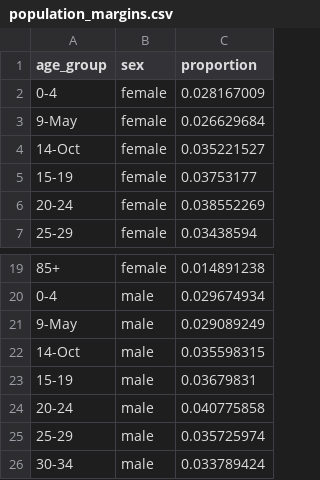
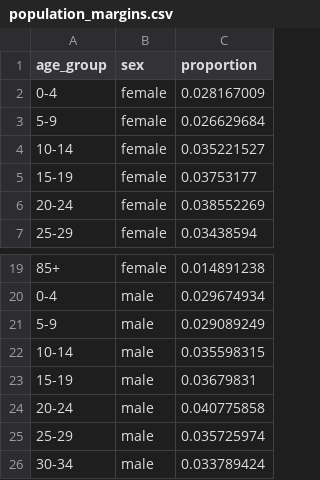
Before and after one commit to sydneyrilum/KelpWanted-Survey-Data-Analysis, a CSV file: data/census/population_margins.csv, drawn as a sheet; only a part is shown, gaps mark what is left out.

Commit message:
fixed age group formatting error

```diff
--- a/data/census/population_margins.csv
+++ b/data/census/population_margins.csv
@@ -2,4 +2,4 @@
 0-4,female,0.028167009
-9-May,female,0.026629684
-14-Oct,female,0.035221527
+5-9,female,0.026629684
+10-14,female,0.035221527
 15-19,female,0.03753177
@@ -20,4 +20,4 @@
 0-4,male,0.029674934
-9-May,male,0.029089249
-14-Oct,male,0.035598315
+5-9,male,0.029089249
+10-14,male,0.035598315
 15-19,male,0.03679831
```
Also changed, not shown: 2 other files.
